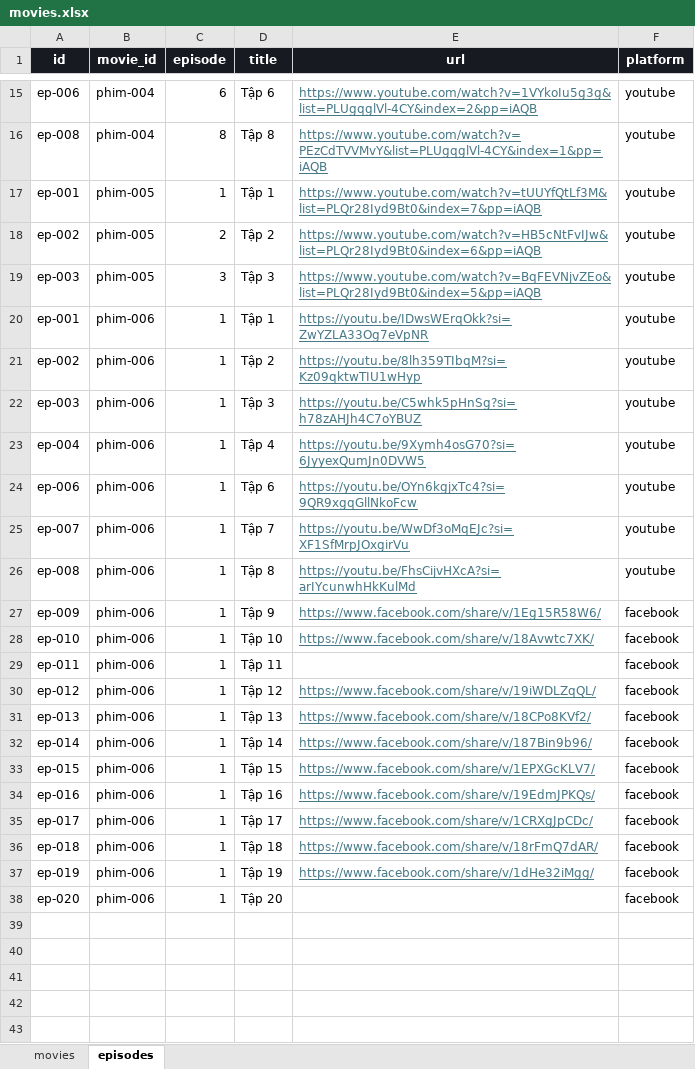
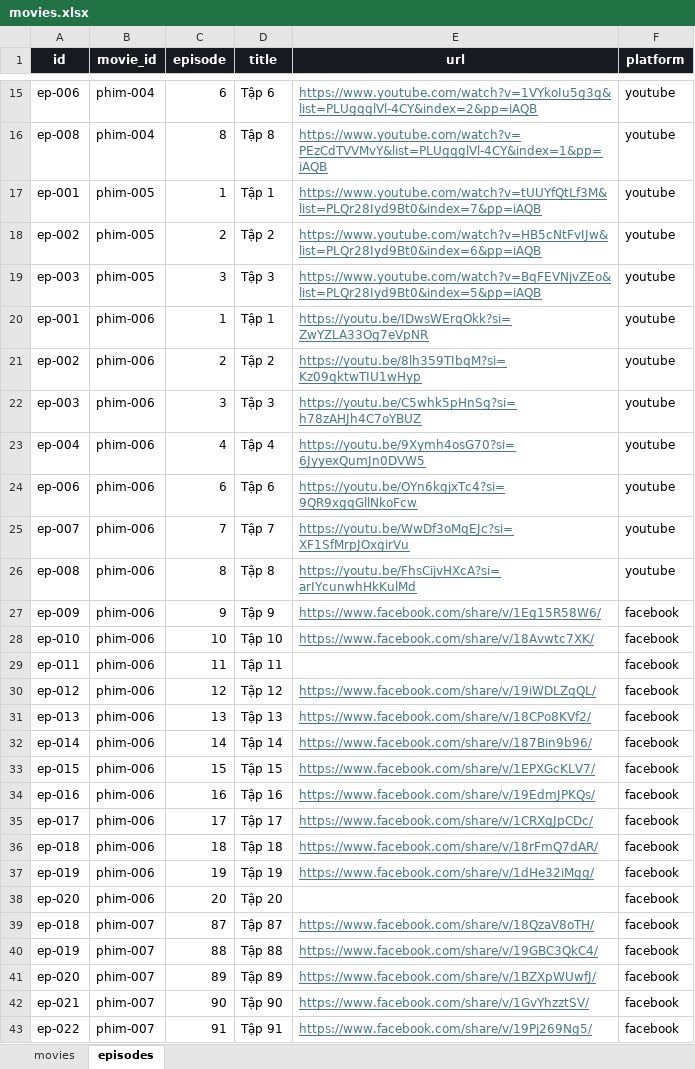
Before and after one commit to dattd101/sku069, an Excel workbook: data/movies.xlsx, sheet episodes, drawn as a sheet; only a part is shown, gaps mark what is left out; values as stored, in another font and other column widths than the file's, no borders; table styles not drawn; the diff names each change by its address in the sheet, - before the commit and + after, or states it on an @@ line.

```diff
--- a/data/movies.xlsx (sheet episodes)
+++ b/data/movies.xlsx (sheet episodes)
-C21 (episode): 1
+C21 (episode): 2
-C22 (episode): 1
+C22 (episode): 3
-C23 (episode): 1
+C23 (episode): 4
-C24 (episode): 1
+C24 (episode): 6
-C25 (episode): 1
+C25 (episode): 7
-C26 (episode): 1
+C26 (episode): 8
-C27 (episode): 1
+C27 (episode): 9
-C28 (episode): 1
+C28 (episode): 10
-C29 (episode): 1
+C29 (episode): 11
-C30 (episode): 1
+C30 (episode): 12
-C31 (episode): 1
+C31 (episode): 13
-C32 (episode): 1
+C32 (episode): 14
-C33 (episode): 1
+C33 (episode): 15
-C34 (episode): 1
+C34 (episode): 16
-C35 (episode): 1
+C35 (episode): 17
-C36 (episode): 1
+C36 (episode): 18
-C37 (episode): 1
+C37 (episode): 19
-C38 (episode): 1
+C38 (episode): 20
+row 39: ep-018 | phim-007 | 87 | Tập 87 | https://www.facebook.com/share/v/18QzaV8oTH/ | facebook
+row 40: ep-019 | phim-007 | 88 | Tập 88 | https://www.facebook.com/share/v/19GBC3QkC4/ | facebook
+row 41: ep-020 | phim-007 | 89 | Tập 89 | https://www.facebook.com/share/v/1BZXpWUwfJ/ | facebook
+row 42: ep-021 | phim-007 | 90 | Tập 90 | https://www.facebook.com/share/v/1GvYhzztSV/ | facebook
+row 43: ep-022 | phim-007 | 91 | Tập 91 | https://www.facebook.com/share/v/19Pj269Ng5/ | facebook
```
Also changed, not shown: sheet movies, 1 other file.
